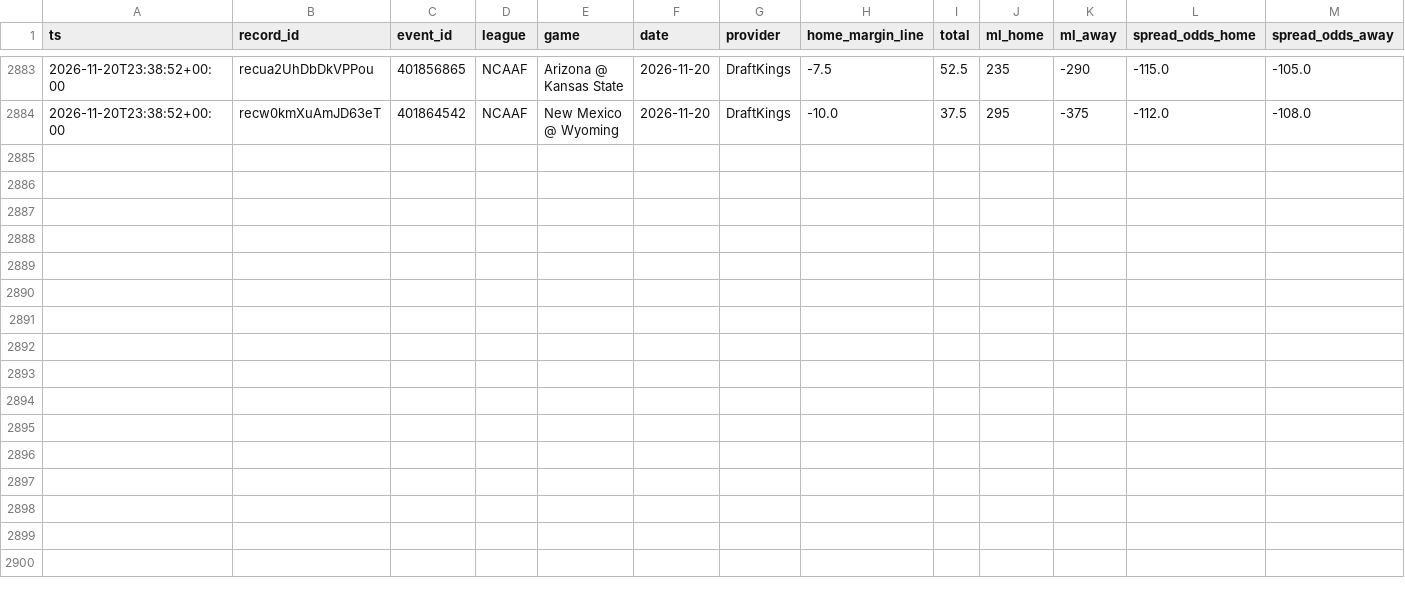
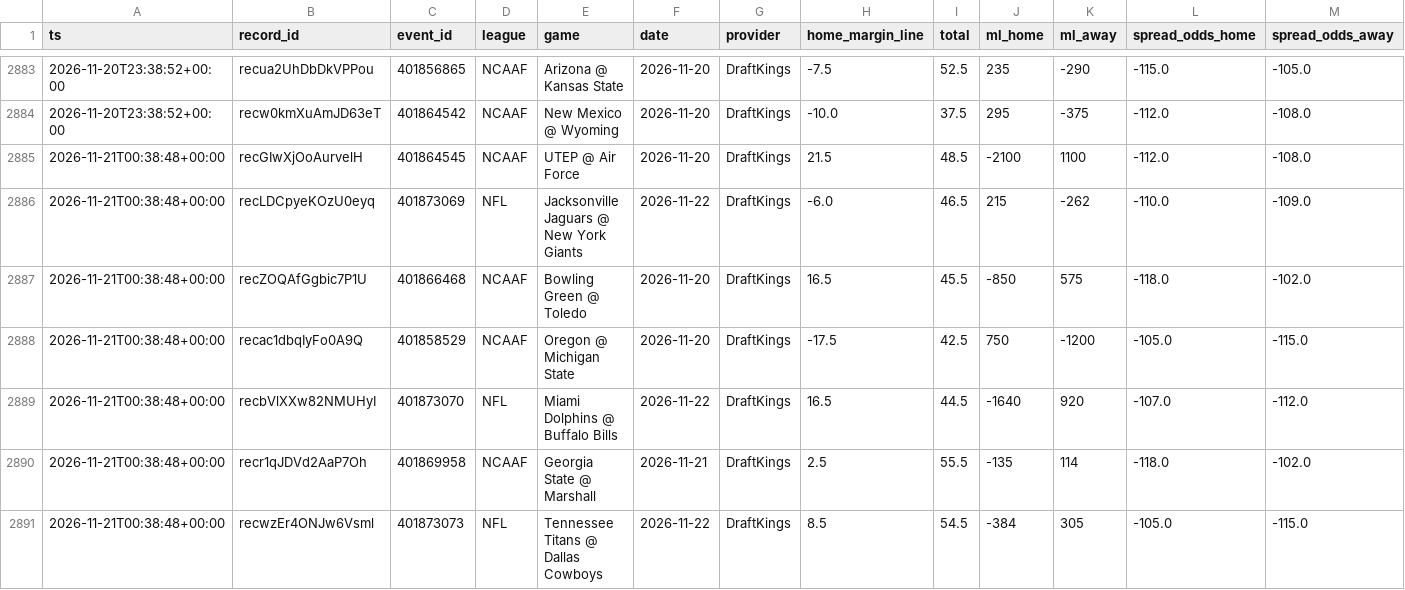
Before and after one commit to Fluff421/custom-claude-skills, a CSV file: signal-desk/intelligence/markets/lines_log.csv, drawn as a sheet; only a part is shown, gaps mark what is left out; rows hold the shown columns only; the diff names each change by its address in the sheet, - before the commit and + after, or states it on an @@ line.

Commit message:
Signal Desk snapshot 2026-11-21 (auto, readiness checked)
Co-authored-by: Perplexity <noreply@perplexity.ai>

```diff
--- a/signal-desk/intelligence/markets/lines_log.csv
+++ b/signal-desk/intelligence/markets/lines_log.csv
+row 2885: 2026-11-21T00:38:48+00:00 | recGIwXjOoAurvelH | 401864545 | NCAAF | UTEP @ Air Force | 2026-11-20 | DraftKings | 21.5 | 48.5 | -2100 | 1100 | -112.0 | -108.0
+row 2886: 2026-11-21T00:38:48+00:00 | recLDCpyeKOzU0eyq | 401873069 | NFL | Jacksonville Jaguars @ New York Giants | 2026-11-22 | DraftKings | -6.0 | 46.5 | 215 | -262 | -110.0 | -109.0
+row 2887: 2026-11-21T00:38:48+00:00 | recZOQAfGgbic7P1U | 401866468 | NCAAF | Bowling Green @ Toledo | 2026-11-20 | DraftKings | 16.5 | 45.5 | -850 | 575 | -118.0 | -102.0
+row 2888: 2026-11-21T00:38:48+00:00 | recac1dbqIyFo0A9Q | 401858529 | NCAAF | Oregon @ Michigan State | 2026-11-20 | DraftKings | -17.5 | 42.5 | 750 | -1200 | -105.0 | -115.0
+row 2889: 2026-11-21T00:38:48+00:00 | recbVlXXw82NMUHyI | 401873070 | NFL | Miami Dolphins @ Buffalo Bills | 2026-11-22 | DraftKings | 16.5 | 44.5 | -1640 | 920 | -107.0 | -112.0
+row 2890: 2026-11-21T00:38:48+00:00 | recr1qJDVd2AaP7Oh | 401869958 | NCAAF | Georgia State @ Marshall | 2026-11-21 | DraftKings | 2.5 | 55.5 | -135 | 114 | -118.0 | -102.0
+row 2891: 2026-11-21T00:38:48+00:00 | recwzEr4ONJw6Vsml | 401873073 | NFL | Tennessee Titans @ Dallas Cowboys | 2026-11-22 | DraftKings | 8.5 | 54.5 | -384 | 305 | -105.0 | -115.0
```
Also changed, not shown: signal-desk/intelligence/markets/picks_log.csv, 14 other files.
